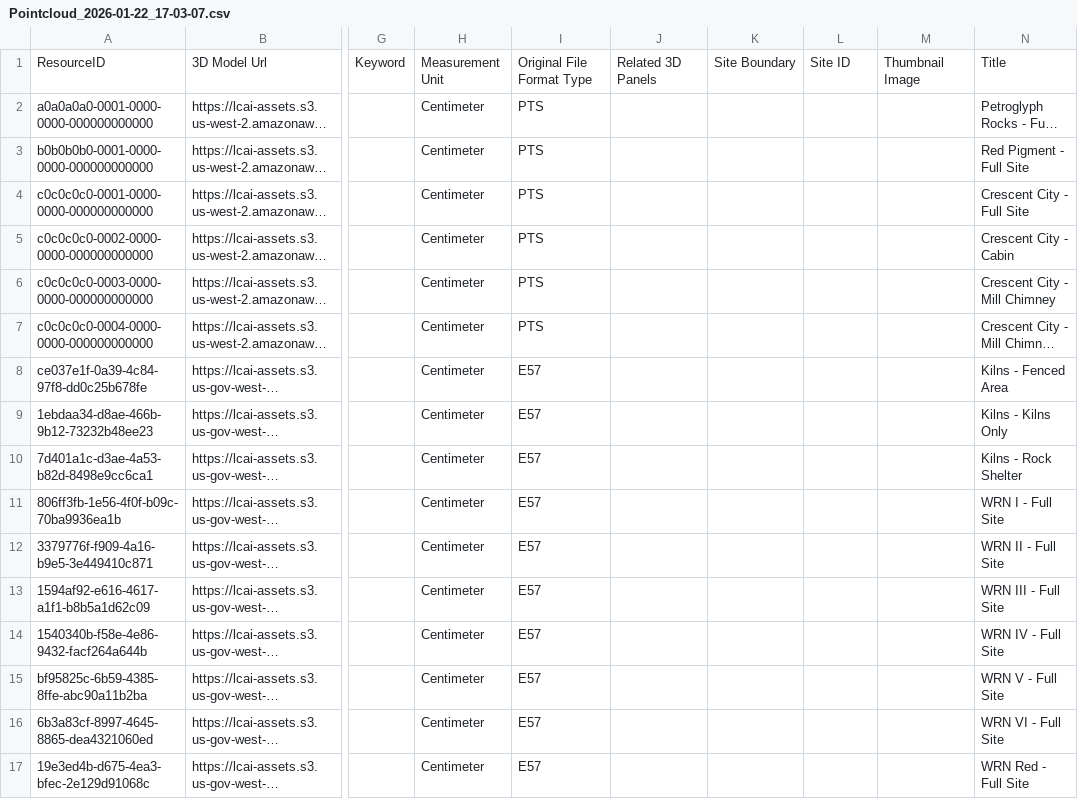
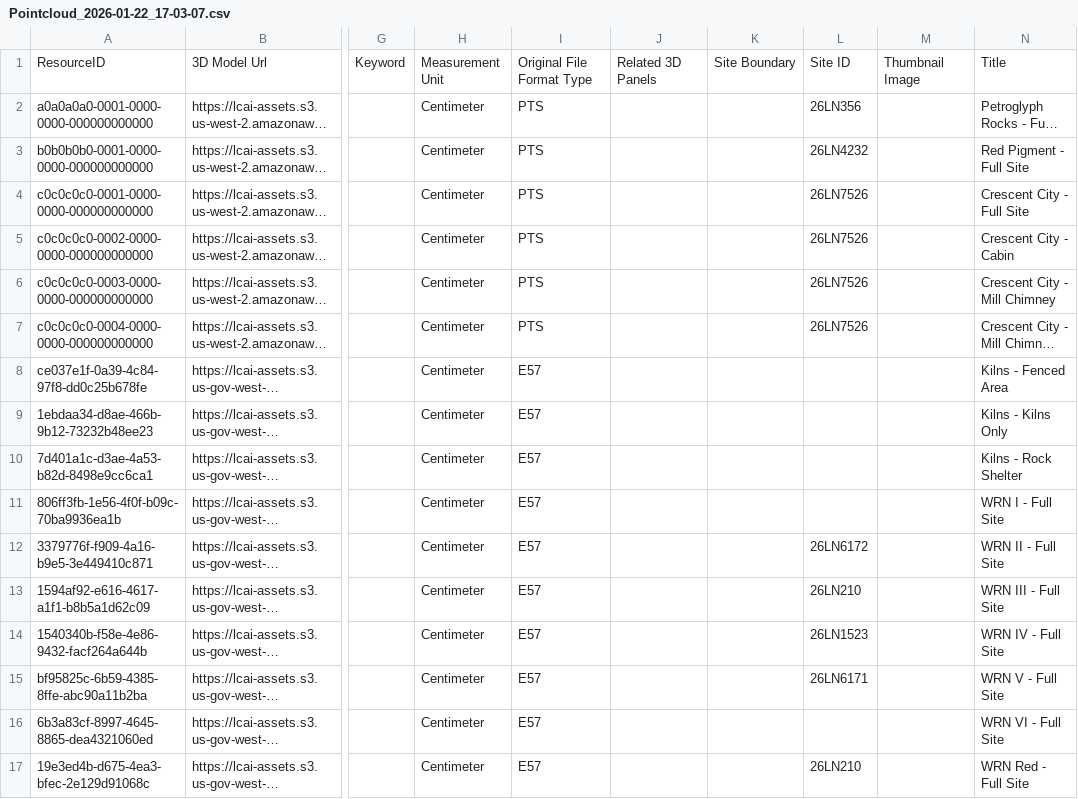
Before and after one commit to legiongis/lcai, a CSV file: pkg/business_data/Pointcloud_2026-01-22_17-03-07.csv, drawn as a sheet; only a part is shown, gaps mark what is left out; long unchanged cells end in …; the diff names each change by its address in the sheet, - before the commit and + after, or states it on an @@ line.

```diff
--- a/pkg/business_data/Pointcloud_2026-01-22_17-03-07.csv
+++ b/pkg/business_data/Pointcloud_2026-01-22_17-03-07.csv
-L2: (empty)
+L2: 26LN356
-L3: (empty)
+L3: 26LN4232
-L4:L7: (empty)
+L4:L7: 26LN7526
-L12: (empty)
+L12: 26LN6172
-L13: (empty)
+L13: 26LN210
-L14: (empty)
+L14: 26LN1523
-L15: (empty)
+L15: 26LN6171
-L17: (empty)
+L17: 26LN210
```
Also changed, not shown: pkg/business_data/3D_Rock_Art_Panel_2026-01-22_17-01-28.csv, pkg/business_data/Document_2026-01-22_17-02-10.csv, 2 other files.
